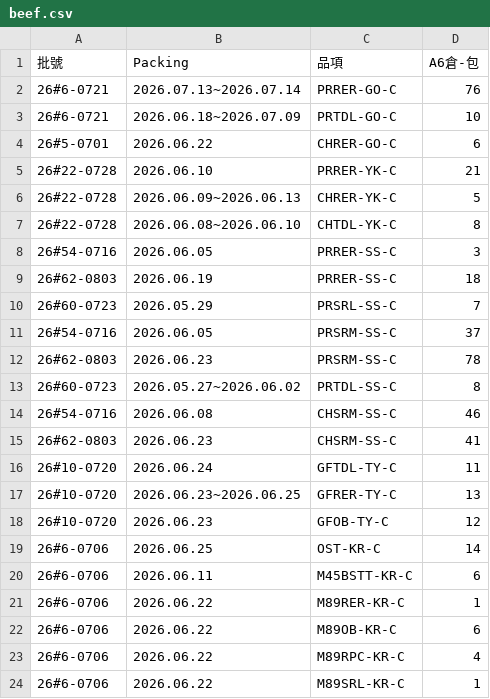
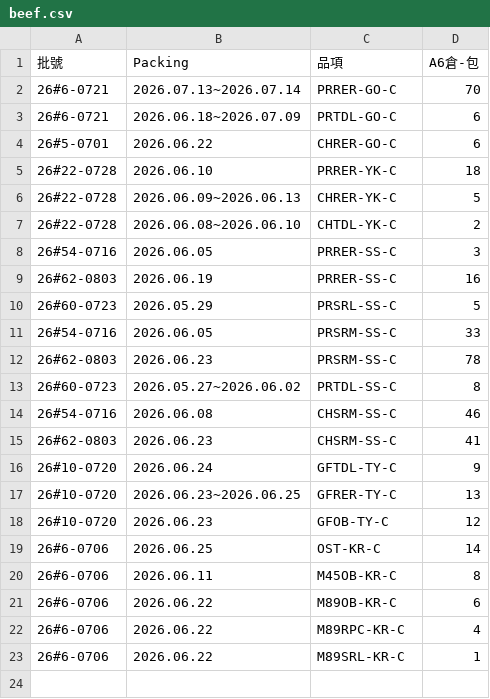
Before and after one commit to mingfonglpg-bit/-, a CSV file: beef.csv, drawn as a sheet.

```diff
--- a/beef.csv
+++ b/beef.csv
@@ -1,12 +1,12 @@
 批號,Packing,品項,A6倉-包
-26#6-0721,2026.07.13~2026.07.14,PRRER-GO-C,76
-26#6-0721,2026.06.18~2026.07.09,PRTDL-GO-C,10
+26#6-0721,2026.07.13~2026.07.14,PRRER-GO-C,70
+26#6-0721,2026.06.18~2026.07.09,PRTDL-GO-C,6
 26#5-0701,2026.06.22,CHRER-GO-C,6
-26#22-0728,2026.06.10,PRRER-YK-C,21
+26#22-0728,2026.06.10,PRRER-YK-C,18
 26#22-0728,2026.06.09~2026.06.13,CHRER-YK-C,5
-26#22-0728,2026.06.08~2026.06.10,CHTDL-YK-C,8
+26#22-0728,2026.06.08~2026.06.10,CHTDL-YK-C,2
 26#54-0716,2026.06.05,PRRER-SS-C,3
-26#62-0803,2026.06.19,PRRER-SS-C,18
-26#60-0723,2026.05.29,PRSRL-SS-C,7
-26#54-0716,2026.06.05,PRSRM-SS-C,37
+26#62-0803,2026.06.19,PRRER-SS-C,16
+26#60-0723,2026.05.29,PRSRL-SS-C,5
+26#54-0716,2026.06.05,PRSRM-SS-C,33
 26#62-0803,2026.06.23,PRSRM-SS-C,78
@@ -15,3 +15,3 @@
 26#62-0803,2026.06.23,CHSRM-SS-C,41
-26#10-0720,2026.06.24,GFTDL-TY-C,11
+26#10-0720,2026.06.24,GFTDL-TY-C,9
 26#10-0720,2026.06.23~2026.06.25,GFRER-TY-C,13
@@ -19,4 +19,3 @@
 26#6-0706,2026.06.25,OST-KR-C,14
-26#6-0706,2026.06.11,M45BSTT-KR-C,6
-26#6-0706,2026.06.22,M89RER-KR-C,1
+26#6-0706,2026.06.11,M45OB-KR-C,8
 26#6-0706,2026.06.22,M89OB-KR-C,6
```
Also changed, not shown: chilled.csv, frozen.csv.
